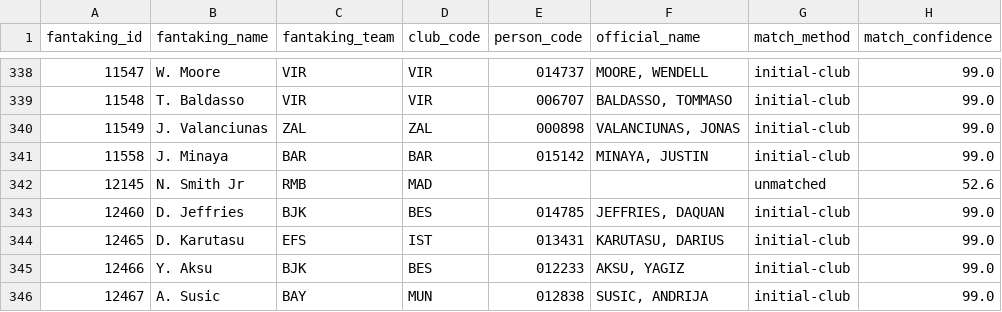
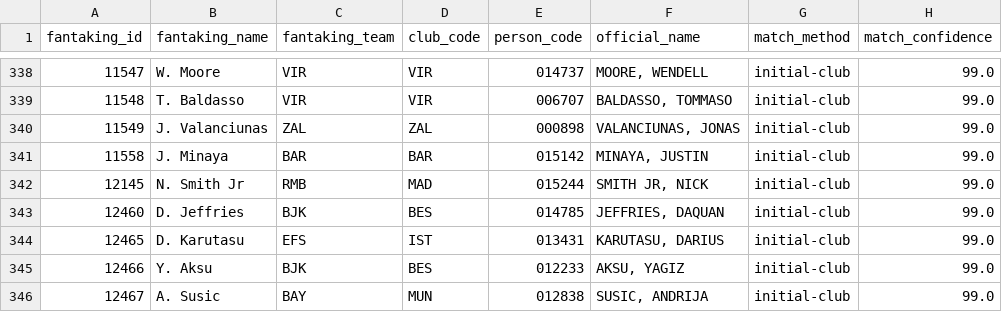
Before and after one commit to gaizkafrutos/euroleague-fantasy-analytics, a CSV file: data/processed/crosswalk.csv, drawn as a sheet; only a part is shown, gaps mark what is left out.

```diff
--- a/data/processed/crosswalk.csv
+++ b/data/processed/crosswalk.csv
@@ -341,3 +341,3 @@ fantaking_id,fantaking_name,fantaking_team,club_code,person_code,official_name,m
 11558,J. Minaya,BAR,BAR,015142,"MINAYA, JUSTIN",initial-club,99.0
-12145,N. Smith Jr,RMB,MAD,,,unmatched,52.6
+12145,N. Smith Jr,RMB,MAD,015244,"SMITH JR, NICK",initial-club,99.0
 12460,D. Jeffries,BJK,BES,014785,"JEFFRIES, DAQUAN",initial-club,99.0
```
Also changed, not shown: data/processed/unmatched_players.csv, 8 other files.
